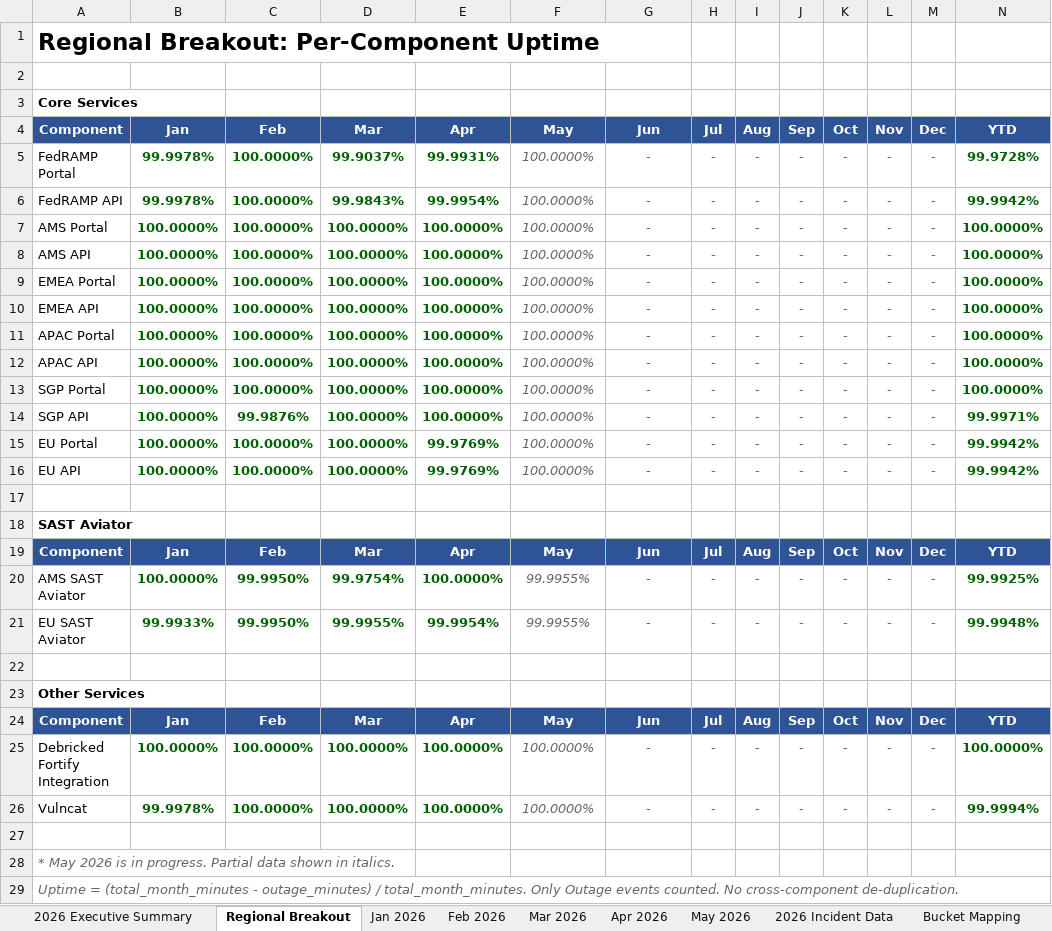
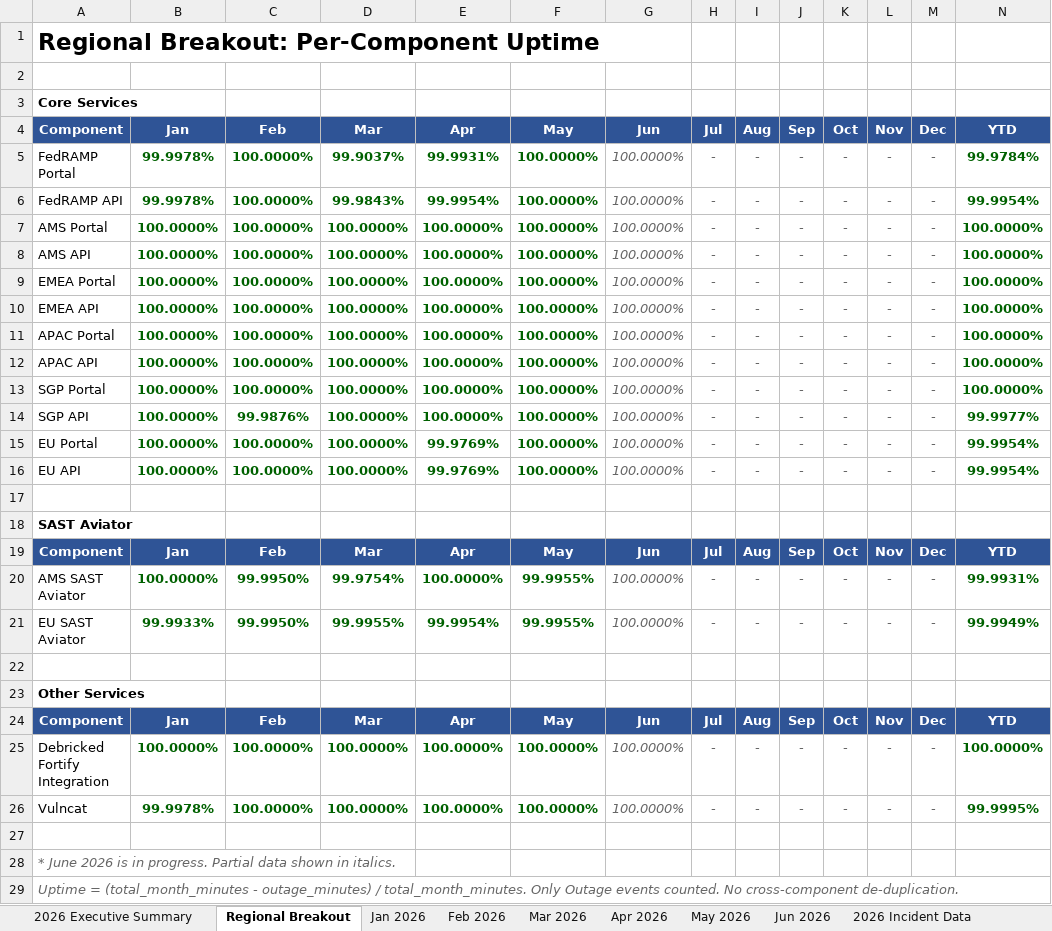
Before and after one commit to cjbonner1/fod-uptime-reports, an Excel workbook: FoD_Uptime_Report_2026.xlsx, sheet Regional Breakout, drawn as a sheet; values as stored, in another font and other column widths than the file's, no borders; the diff names each change by its address in the sheet, - before the commit and + after, or states it on an @@ line.

```diff
--- a/FoD_Uptime_Report_2026.xlsx (sheet Regional Breakout)
+++ b/FoD_Uptime_Report_2026.xlsx (sheet Regional Breakout)
+sheet tab: Jun 2026
@@ F5:F16 bold: off → on, italic: on → off, text colour: #666666 → #006100 @@
-G5:G16: -
+G5:G16: 100.0000%
-N5: 99.9728%
+N5: 99.9784%
-N6: 99.9942%
+N6: 99.9954%
-N14: 99.9971%
+N14: 99.9977%
-N15:N16: 99.9942%
+N15:N16: 99.9954%
@@ F20:F21 bold: off → on, italic: on → off, text colour: #666666 → #006100 @@
-G20:G21: -
+G20:G21: 100.0000%
-N20: 99.9925%
+N20: 99.9931%
-N21: 99.9948%
+N21: 99.9949%
@@ F25:F26 bold: off → on, italic: on → off, text colour: #666666 → #006100 @@
-G25:G26: -
+G25:G26: 100.0000%
-N26: 99.9994%
+N26: 99.9995%
-A28: * May 2026 is…
+A28: * June 2026 is…
```
Also changed, not shown: sheet 2026 Incident Data, sheet 2026 Executive Summary, sheet May 2026, sheet Notes & Methodology, 3 other files.
